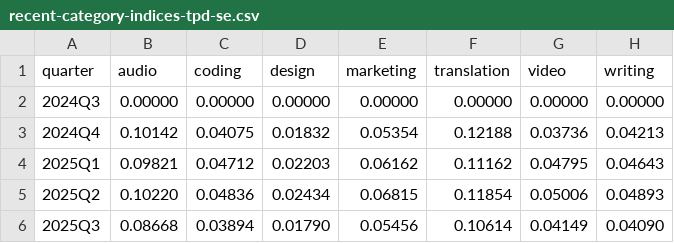
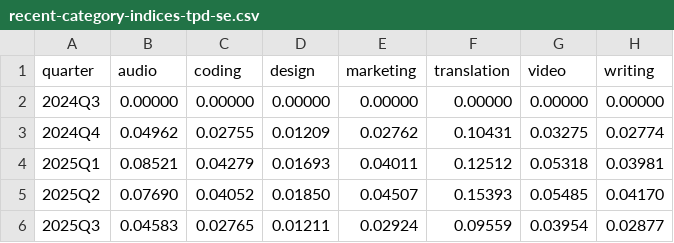
Before and after one commit to AISmithLab/IntelligencePriceIndex, a CSV file: data/pilot/recent-category-indices-tpd-se.csv, drawn as a sheet; only a part is shown; the diff covers the shown part only.

```diff
--- a/data/pilot/recent-category-indices-tpd-se.csv
+++ b/data/pilot/recent-category-indices-tpd-se.csv
@@ -2,5 +2,5 @@ quarter,audio,coding,design,marketing,translation,video,writing
 2024Q3,0.00000,0.00000,0.00000,0.00000,0.00000,0.00000,0.00000
-2024Q4,0.10142,0.04075,0.01832,0.05354,0.12188,0.03736,0.04213
-2025Q1,0.09821,0.04712,0.02203,0.06162,0.11162,0.04795,0.04643
-2025Q2,0.10220,0.04836,0.02434,0.06815,0.11854,0.05006,0.04893
-2025Q3,0.08668,0.03894,0.01790,0.05456,0.10614,0.04149,0.04090
+2024Q4,0.04962,0.02755,0.01209,0.02762,0.10431,0.03275,0.02774
+2025Q1,0.08521,0.04279,0.01693,0.04011,0.12512,0.05318,0.03981
+2025Q2,0.07690,0.04052,0.01850,0.04507,0.15393,0.05485,0.04170
+2025Q3,0.04583,0.02765,0.01211,0.02924,0.09559,0.03954,0.02877
```
Also changed, not shown: 14 edited cells elsewhere in this file, data/pilot/recent-category-indices-geks-real.csv, data/pilot/recent-category-indices-geks-se.csv, 21 other files.
